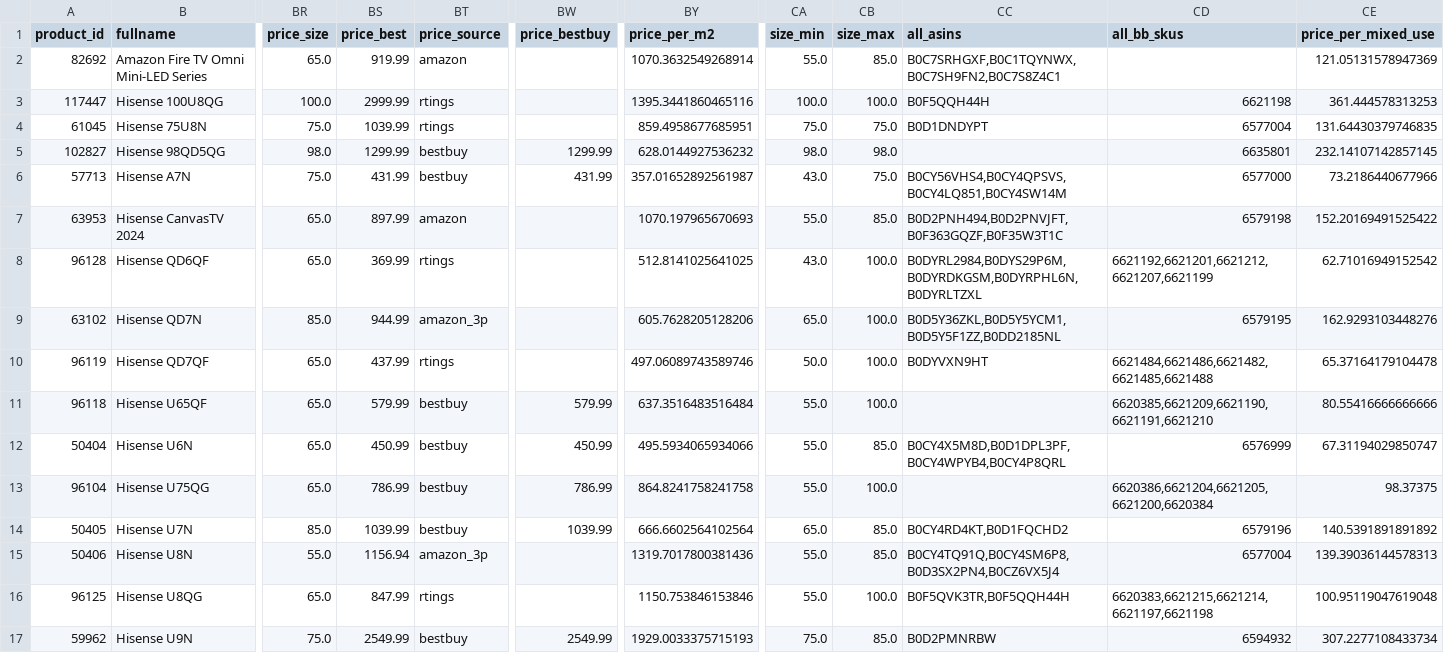
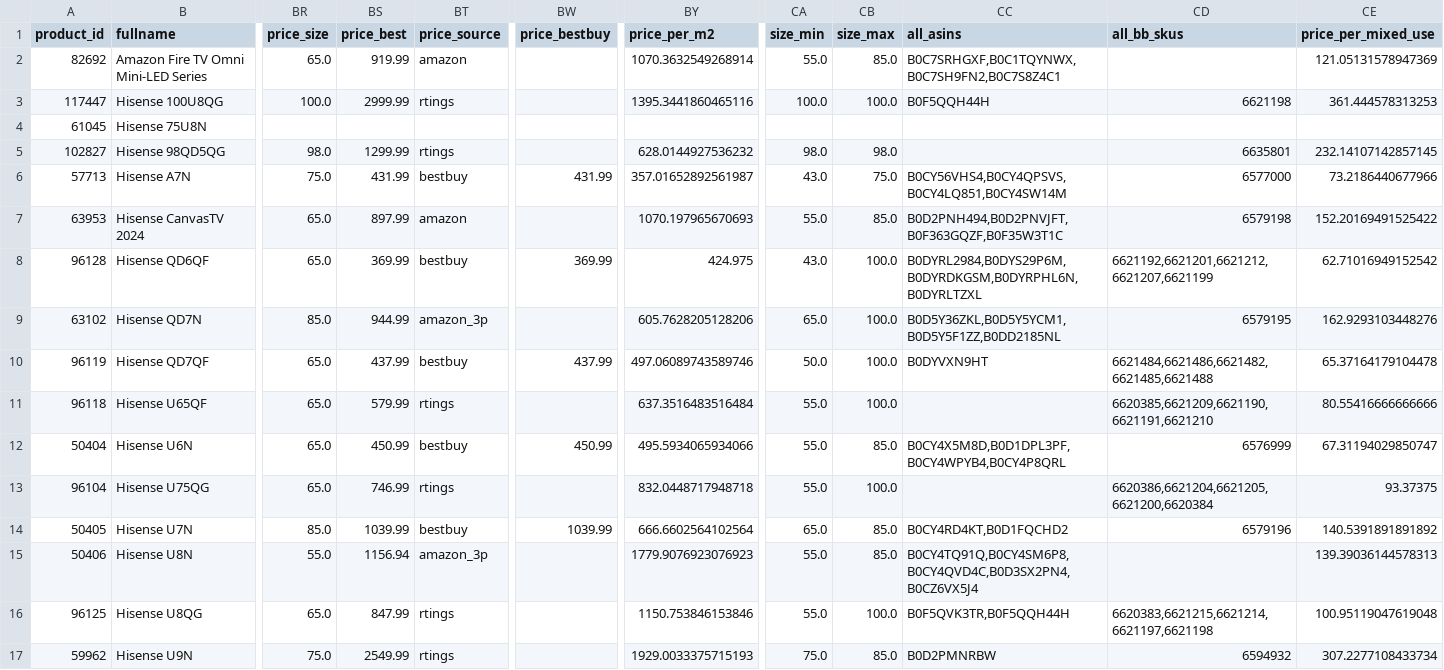
Before and after one commit to jy2k79/rtings-dashboard, a CSV file: data/tv_database_with_prices.csv, drawn as a sheet; only a part is shown, gaps mark what is left out; the diff covers the shown part only; the diff names each change by its address in the sheet, - before the commit and + after, or states it on an @@ line.

```diff
--- a/data/tv_database_with_prices.csv
+++ b/data/tv_database_with_prices.csv
-BR4 (price_size): 75.0
+BR4 (price_size): (empty)
-BS4 (price_best): 1039.99
+BS4 (price_best): (empty)
-BT4 (price_source): rtings
+BT4 (price_source): (empty)
-BY4 (price_per_m2): 859.4958677685951
+BY4 (price_per_m2): (empty)
-CA4 (size_min): 75.0
+CA4 (size_min): (empty)
-CB4 (size_max): 75.0
+CB4 (size_max): (empty)
-CC4 (all_asins): B0D1DNDYPT
+CC4 (all_asins): (empty)
-CD4 (all_bb_skus): 6577004
+CD4 (all_bb_skus): (empty)
-CE4 (price_per_mixed_use): 131.64430379746835
+CE4 (price_per_mixed_use): (empty)
-BT5 (price_source): bestbuy
+BT5 (price_source): rtings
-BW5 (price_bestbuy): 1299.99
+BW5 (price_bestbuy): (empty)
-BT8 (price_source): rtings
+BT8 (price_source): bestbuy
-BW8 (price_bestbuy): (empty)
+BW8 (price_bestbuy): 369.99
-BY8 (price_per_m2): 512.8141025641025
+BY8 (price_per_m2): 424.975
-BT10 (price_source): rtings
+BT10 (price_source): bestbuy
-BW10 (price_bestbuy): (empty)
+BW10 (price_bestbuy): 437.99
-BT11 (price_source): bestbuy
+BT11 (price_source): rtings
-BW11 (price_bestbuy): 579.99
+BW11 (price_bestbuy): (empty)
-BS13 (price_best): 786.99
+BS13 (price_best): 746.99
-BT13 (price_source): bestbuy
+BT13 (price_source): rtings
-BW13 (price_bestbuy): 786.99
+BW13 (price_bestbuy): (empty)
-BY13 (price_per_m2): 864.8241758241758
+BY13 (price_per_m2): 832.0448717948718
-CE13 (price_per_mixed_use): 98.37375
+CE13 (price_per_mixed_use): 93.37375
-BY15 (price_per_m2): 1319.7017800381436
+BY15 (price_per_m2): 1779.9076923076923
-CC15 (all_asins): B0CY4TQ91Q,B0CY4SM6P8,B0D3SX2PN4,B0CZ6VX5J4
+CC15 (all_asins): B0CY4TQ91Q,B0CY4SM6P8,B0CY4QVD4C,B0D3SX2PN4,B0CZ6VX5J4
-CD15 (all_bb_skus): 6577004
+CD15 (all_bb_skus): (empty)
-BT17 (price_source): bestbuy
+BT17 (price_source): rtings
-BW17 (price_bestbuy): 2549.99
+BW17 (price_bestbuy): (empty)
```
Also changed, not shown: 73 edited cells elsewhere in this file, data/price_history.csv, data/tv_prices.csv, 2 other files.
